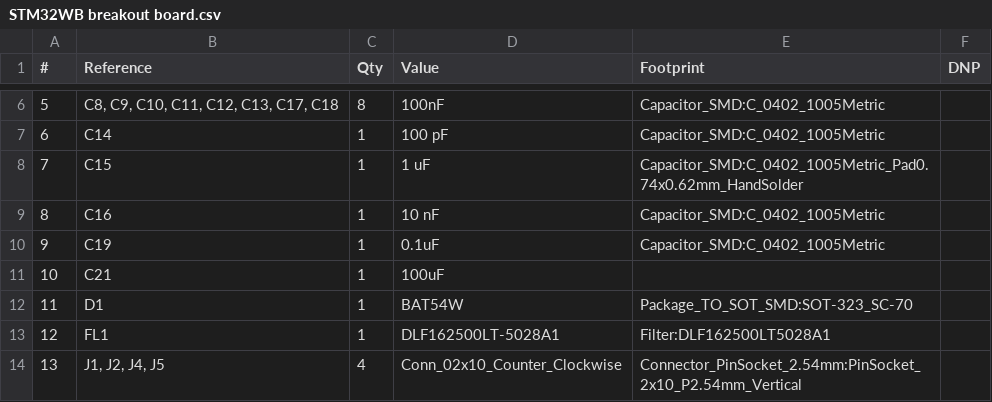
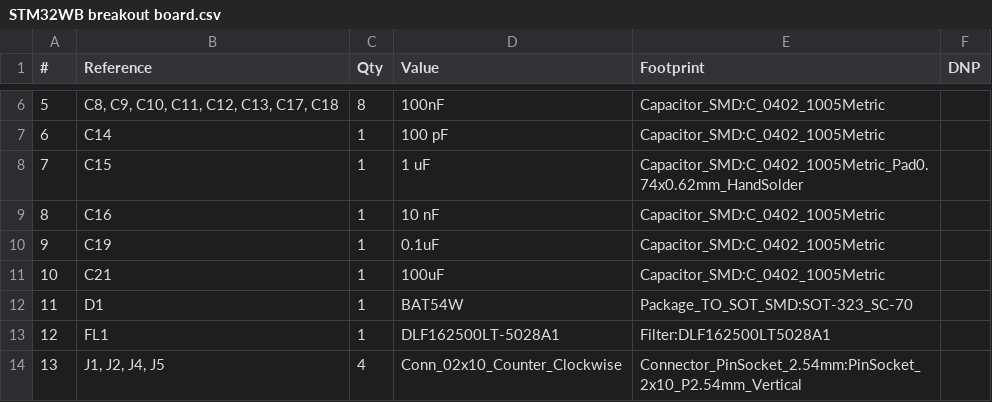
Before and after one commit to pho3nix06/PCB_Design_project, a CSV file: STM32WB breakout board/STM32WB breakout board.csv, drawn as a sheet; only a part is shown, gaps mark what is left out.

```diff
--- a/STM32WB breakout board/STM32WB breakout board.csv
+++ b/STM32WB breakout board/STM32WB breakout board.csv
@@ -10,3 +10,3 @@
 "9","C19","1","0.1uF","Capacitor_SMD:C_0402_1005Metric",""
-"10","C21","1","100uF","",""
+"10","C21","1","100uF","Capacitor_SMD:C_0402_1005Metric",""
 "11","D1","1","BAT54W","Package_TO_SOT_SMD:SOT-323_SC-70",""
```
Also changed, not shown: 3 other files.
